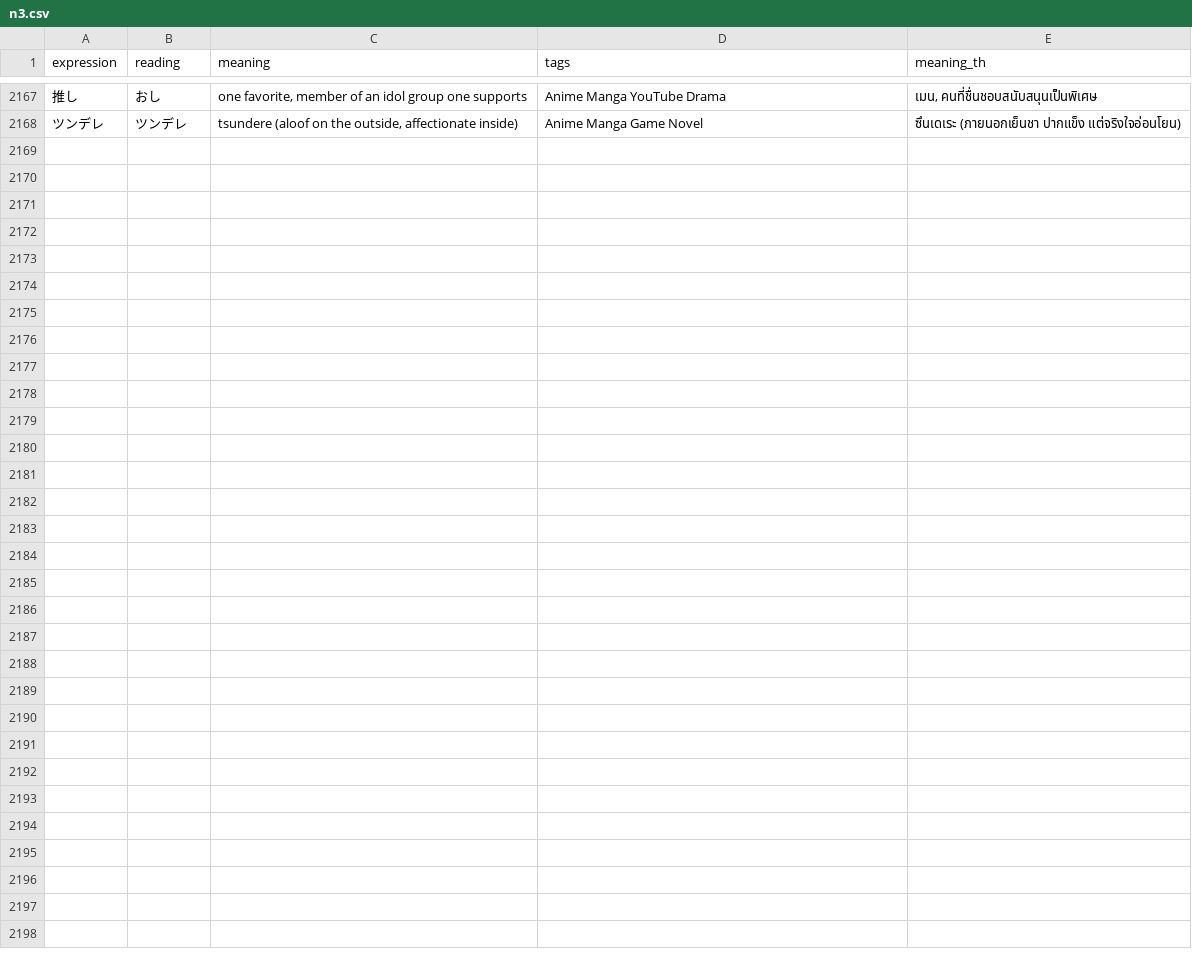
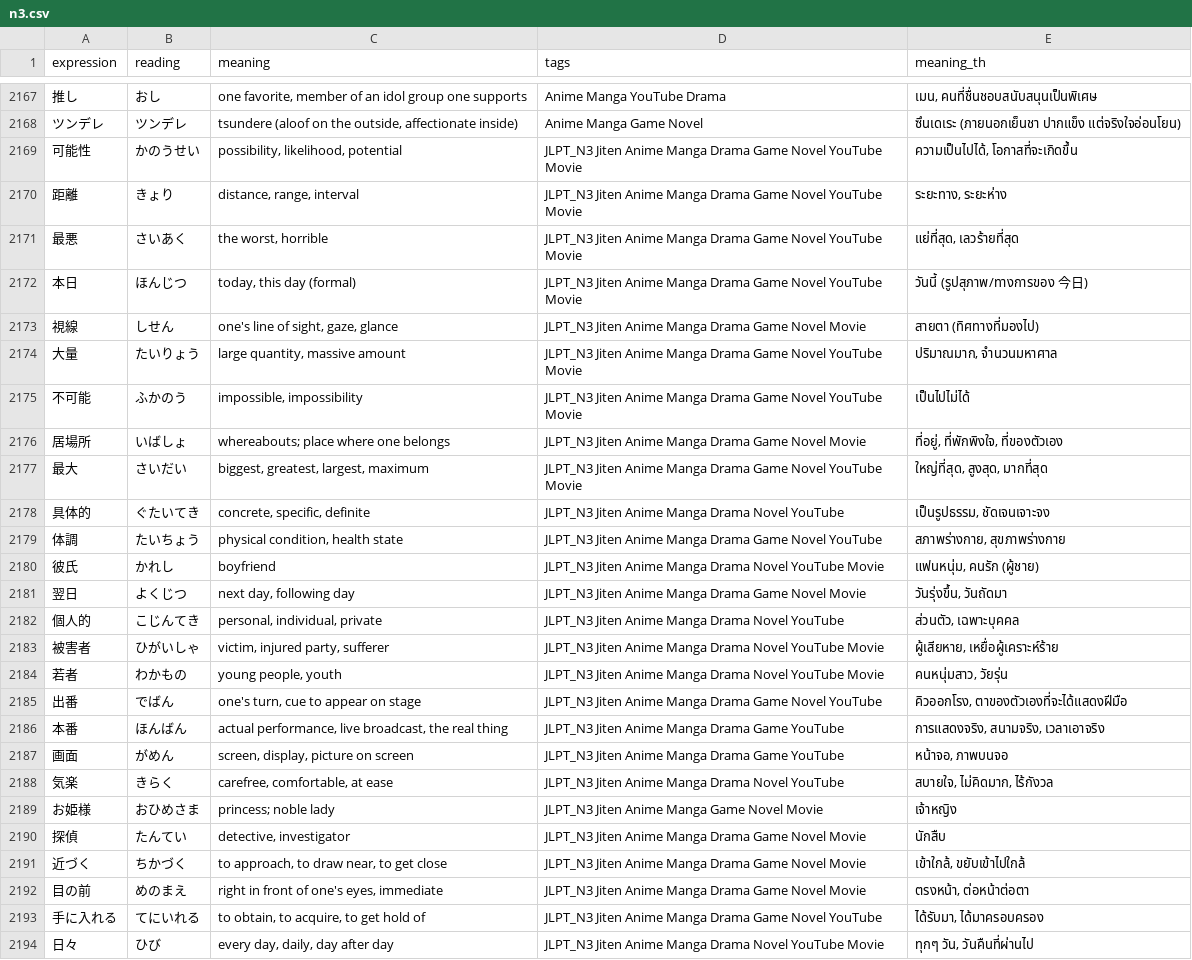
Before and after one commit to JetsadaJan/japanese_vocab, a CSV file: public/data/n3.csv, drawn as a sheet; only a part is shown, gaps mark what is left out; the diff covers the shown part only.

Commit message:
Audit and enrich vocabulary translations, Jiten words, Kanji notes, and semantic nuance groups

```diff
--- a/public/data/n3.csv
+++ b/public/data/n3.csv
@@ -2168 +2168,27 @@ expression,reading,meaning,tags,meaning_th
 ツンデレ,ツンデレ,"tsundere (aloof on the outside, affectionate inside)",Anime Manga Game Novel,ซึนเดเระ (ภายนอกเย็นชา ปากแข็ง แต่จริงใจอ่อนโยน)
+可能性,かのうせい,"possibility, likelihood, potential",JLPT_N3 Jiten Anime Manga Drama Game Novel YouTube Movie,"ความเป็นไปได้, โอกาสที่จะเกิดขึ้น"
+距離,きょり,"distance, range, interval",JLPT_N3 Jiten Anime Manga Drama Game Novel YouTube Movie,"ระยะทาง, ระยะห่าง"
+最悪,さいあく,"the worst, horrible",JLPT_N3 Jiten Anime Manga Drama Game Novel YouTube Movie,"แย่ที่สุด, เลวร้ายที่สุด"
+本日,ほんじつ,"today, this day (formal)",JLPT_N3 Jiten Anime Manga Drama Game Novel YouTube Movie,วันนี้ (รูปสุภาพ/ทางการของ 今日)
+視線,しせん,"one's line of sight, gaze, glance",JLPT_N3 Jiten Anime Manga Drama Game Novel Movie,สายตา (ทิศทางที่มองไป)
+大量,たいりょう,"large quantity, massive amount",JLPT_N3 Jiten Anime Manga Drama Game Novel YouTube Movie,"ปริมาณมาก, จำนวนมหาศาล"
+不可能,ふかのう,"impossible, impossibility",JLPT_N3 Jiten Anime Manga Drama Game Novel YouTube Movie,เป็นไปไม่ได้
+居場所,いばしょ,whereabouts; place where one belongs,JLPT_N3 Jiten Anime Manga Drama Game Novel Movie,"ที่อยู่, ที่พักพิงใจ, ที่ของตัวเอง"
+最大,さいだい,"biggest, greatest, largest, maximum",JLPT_N3 Jiten Anime Manga Drama Game Novel YouTube Movie,"ใหญ่ที่สุด, สูงสุด, มากที่สุด"
+具体的,ぐたいてき,"concrete, specific, definite",JLPT_N3 Jiten Anime Manga Drama Novel YouTube,"เป็นรูปธรรม, ชัดเจนเจาะจง"
+体調,たいちょう,"physical condition, health state",JLPT_N3 Jiten Anime Manga Drama Game Novel YouTube,"สภาพร่างกาย, สุขภาพร่างกาย"
+彼氏,かれし,boyfriend,JLPT_N3 Jiten Anime Manga Drama Novel YouTube Movie,"แฟนหนุ่ม, คนรัก (ผู้ชาย)"
+翌日,よくじつ,"next day, following day",JLPT_N3 Jiten Anime Manga Drama Game Novel Movie,"วันรุ่งขึ้น, วันถัดมา"
+個人的,こじんてき,"personal, individual, private",JLPT_N3 Jiten Anime Manga Drama Novel YouTube,"ส่วนตัว, เฉพาะบุคคล"
+被害者,ひがいしゃ,"victim, injured party, sufferer",JLPT_N3 Jiten Anime Manga Drama Novel YouTube Movie,"ผู้เสียหาย, เหยื่อผู้เคราะห์ร้าย"
+若者,わかもの,"young people, youth",JLPT_N3 Jiten Anime Manga Drama Novel YouTube Movie,"คนหนุ่มสาว, วัยรุ่น"
+出番,でばん,"one's turn, cue to appear on stage",JLPT_N3 Jiten Anime Manga Drama Game Novel YouTube,"คิวออกโรง, ตาของตัวเองที่จะได้แสดงฝีมือ"
+本番,ほんばん,"actual performance, live broadcast, the real thing",JLPT_N3 Jiten Anime Manga Drama Game YouTube,"การแสดงจริง, สนามจริง, เวลาเอาจริง"
+画面,がめん,"screen, display, picture on screen",JLPT_N3 Jiten Anime Manga Drama Game YouTube,"หน้าจอ, ภาพบนจอ"
+気楽,きらく,"carefree, comfortable, at ease",JLPT_N3 Jiten Anime Manga Drama Novel YouTube,"สบายใจ, ไม่คิดมาก, ไร้กังวล"
+お姫様,おひめさま,princess; noble lady,JLPT_N3 Jiten Anime Manga Game Novel Movie,เจ้าหญิง
+探偵,たんてい,"detective, investigator",JLPT_N3 Jiten Anime Manga Drama Game Novel Movie,นักสืบ
+近づく,ちかづく,"to approach, to draw near, to get close",JLPT_N3 Jiten Anime Manga Drama Game Novel Movie,"เข้าใกล้, ขยับเข้าไปใกล้"
+目の前,めのまえ,"right in front of one's eyes, immediate",JLPT_N3 Jiten Anime Manga Drama Game Novel Movie,"ตรงหน้า, ต่อหน้าต่อตา"
+手に入れる,てにいれる,"to obtain, to acquire, to get hold of",JLPT_N3 Jiten Anime Manga Drama Game Novel YouTube,"ได้รับมา, ได้มาครอบครอง"
+日々,ひび,"every day, daily, day after day",JLPT_N3 Jiten Anime Manga Drama Novel YouTube Movie,"ทุกๆ วัน, วันคืนที่ผ่านไป"
```
Also changed, not shown: 23 edited cells elsewhere in this file, public/data/n1.csv, public/data/n4.csv, 9 other files.
